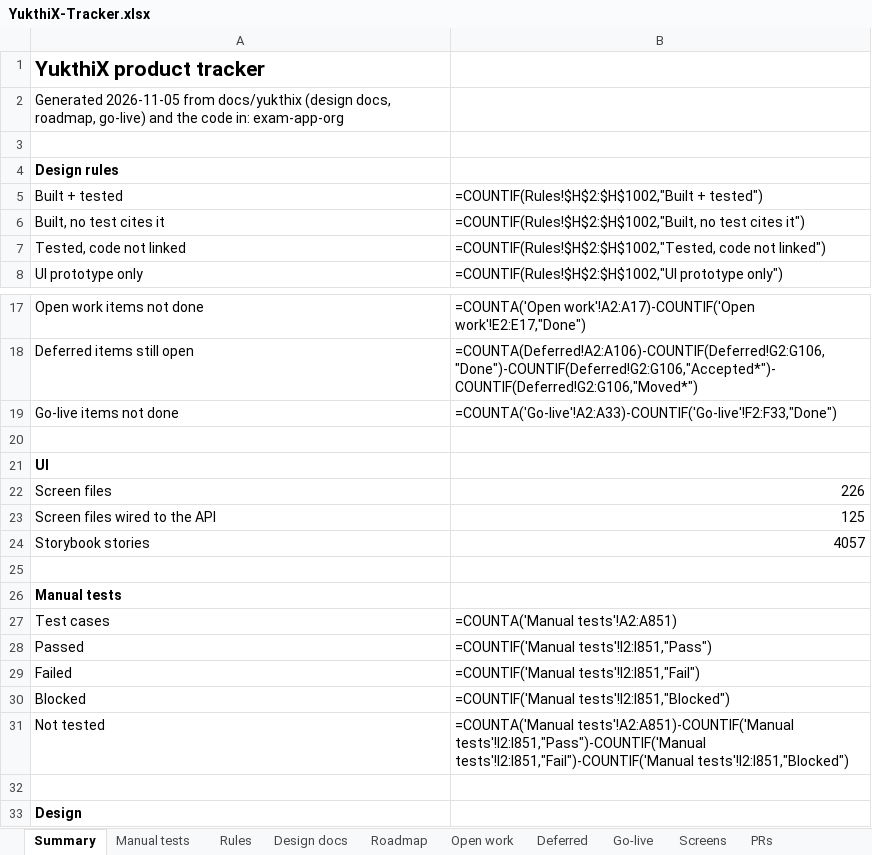
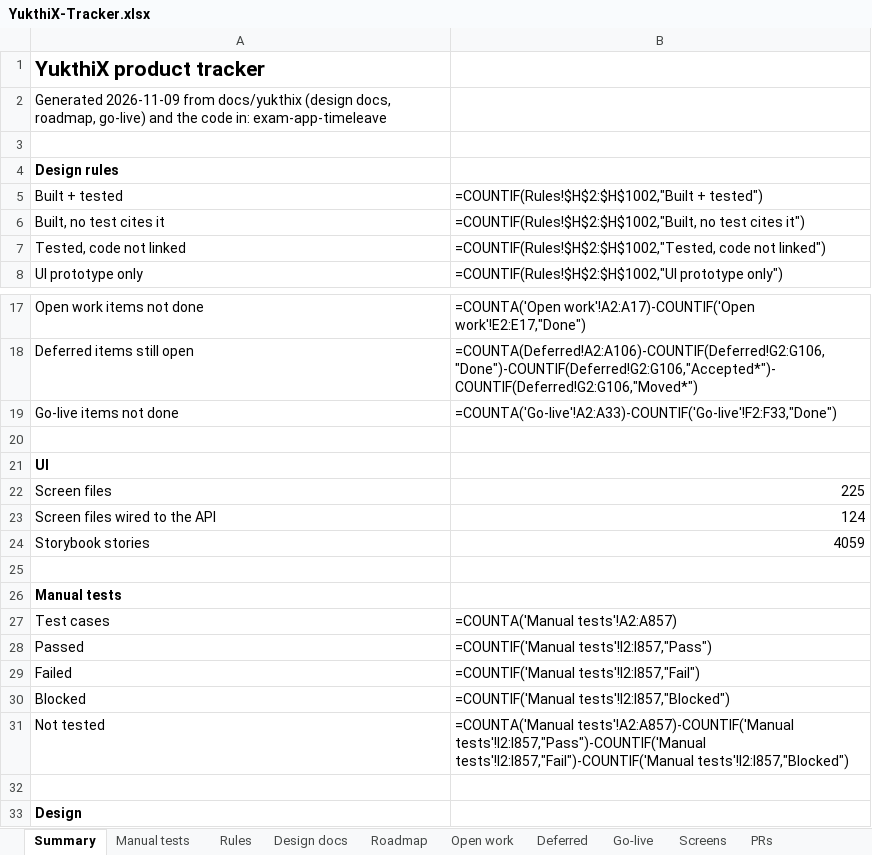
Before and after one commit to hari9495/exam-app, an Excel workbook: docs/yukthix/tracker/YukthiX-Tracker.xlsx, sheet Summary, drawn as a sheet; only a part is shown, gaps mark what is left out; values as stored, in another font and other column widths than the file's, no borders; formulas without a stored value are shown as written; the diff names each change by its address in the sheet, - before the commit and + after, or states it on an @@ line.

```diff
--- a/docs/yukthix/tracker/YukthiX-Tracker.xlsx (sheet Summary)
+++ b/docs/yukthix/tracker/YukthiX-Tracker.xlsx (sheet Summary)
-A2: Generated 2026-11-05 from docs/yukthix (design docs, roadmap, go-live) and the code in: exam-app-org
+A2: Generated 2026-11-09 from docs/yukthix (design docs, roadmap, go-live) and the code in: exam-app-timeleave
-B22: 226
+B22: 225
-B23: 125
+B23: 124
-B24: 4057
+B24: 4059
-B27: =COUNTA('Manual tests'!A2:A851)
+B27: =COUNTA('Manual tests'!A2:A857)
-B28: =COUNTIF('Manual tests'!I2:I851,"Pass")
+B28: =COUNTIF('Manual tests'!I2:I857,"Pass")
-B29: =COUNTIF('Manual tests'!I2:I851,"Fail")
+B29: =COUNTIF('Manual tests'!I2:I857,"Fail")
-B30: =COUNTIF('Manual tests'!I2:I851,"Blocked")
+B30: =COUNTIF('Manual tests'!I2:I857,"Blocked")
-B31: =COUNTA('Manual tests'!A2:A851)-COUNTIF('Manual tests'!I2:I851,"Pass")-COUNTIF('Manual tests'!I2:I851,"Fail")-COUNTIF('Manual tests'!I2:I851,"Blocked")
+B31: =COUNTA('Manual tests'!A2:A857)-COUNTIF('Manual tests'!I2:I857,"Pass")-COUNTIF('Manual tests'!I2:I857,"Fail")-COUNTIF('Manual tests'!I2:I857,"Blocked")
```
Also changed, not shown: sheet Rules, sheet Manual tests, sheet Screens, sheet Code scanned, 2 other files.
